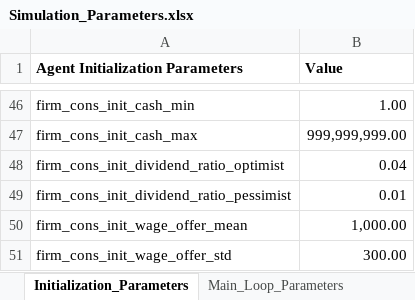
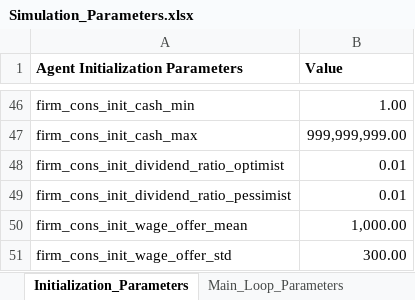
Before and after one commit to feyzijan/Vulcan, an Excel workbook: InitializationData/Simulation_Parameters.xlsx, sheet Initialization_Parameters, drawn as a sheet; only a part is shown, gaps mark what is left out; values as stored, in another font and other column widths than the file's, no borders; the diff names each change by its address in the sheet, - before the commit and + after, or states it on an @@ line.

```diff
--- a/InitializationData/Simulation_Parameters.xlsx (sheet Initialization_Parameters)
+++ b/InitializationData/Simulation_Parameters.xlsx (sheet Initialization_Parameters)
-B48 (Value): 0.04
+B48 (Value): 0.01
```
Also changed, not shown: sheet Main_Loop_Parameters, 20 other files.
